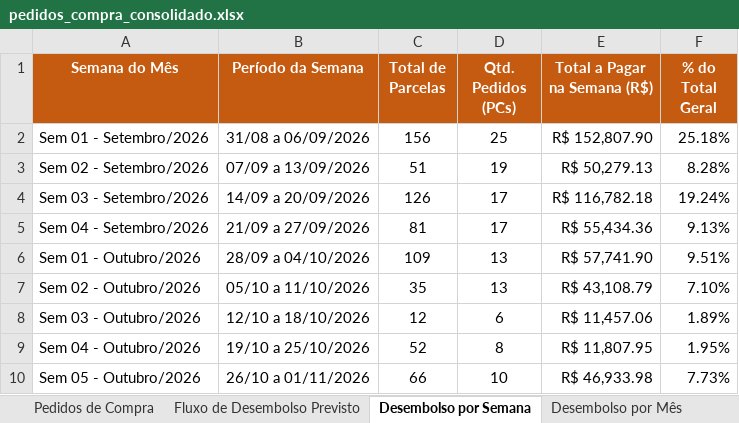
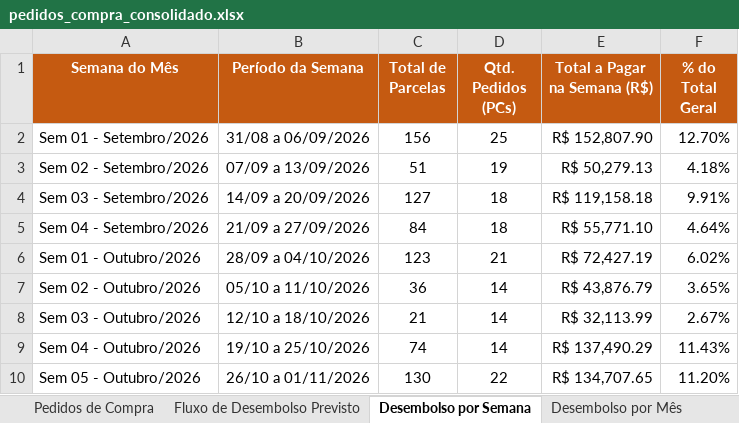
Before and after one commit to paulomaisonplage-bot/app-pedidos-maison-plage, an Excel workbook: data/pedidos_compra_consolidado.xlsx, sheet Desembolso por Semana, drawn as a sheet; only a part is shown; values as stored, in another font and other column widths than the file's, no borders; the diff covers the shown part only; the diff names each change by its address in the sheet, - before the commit and + after, or states it on an @@ line.

Commit message:
data: atualizacao completa 1.510 itens ate 01/10/2026 (data/pedidos_compra_consolidado.xlsx)

```diff
--- a/data/pedidos_compra_consolidado.xlsx (sheet Desembolso por Semana)
+++ b/data/pedidos_compra_consolidado.xlsx (sheet Desembolso por Semana)
-F2 (% do Total Geral): 25.18%
+F2 (% do Total Geral): 12.70%
-F3 (% do Total Geral): 8.28%
+F3 (% do Total Geral): 4.18%
-C4 (Total de Parcelas): 126
+C4 (Total de Parcelas): 127
-D4:D5 (Qtd. Pedidos (PCs)): 17
+D4:D5 (Qtd. Pedidos (PCs)): 18
-E4 (Total a Pagar na Semana (R$)): R$ 116,782.18
+E4 (Total a Pagar na Semana (R$)): R$ 119,158.18
-F4 (% do Total Geral): 19.24%
+F4 (% do Total Geral): 9.91%
-C5 (Total de Parcelas): 81
+C5 (Total de Parcelas): 84
-E5 (Total a Pagar na Semana (R$)): R$ 55,434.36
+E5 (Total a Pagar na Semana (R$)): R$ 55,771.10
-F5 (% do Total Geral): 9.13%
+F5 (% do Total Geral): 4.64%
-C6 (Total de Parcelas): 109
+C6 (Total de Parcelas): 123
-D6 (Qtd. Pedidos (PCs)): 13
+D6 (Qtd. Pedidos (PCs)): 21
-E6 (Total a Pagar na Semana (R$)): R$ 57,741.90
+E6 (Total a Pagar na Semana (R$)): R$ 72,427.19
-F6 (% do Total Geral): 9.51%
+F6 (% do Total Geral): 6.02%
-C7 (Total de Parcelas): 35
+C7 (Total de Parcelas): 36
-D7 (Qtd. Pedidos (PCs)): 13
+D7 (Qtd. Pedidos (PCs)): 14
-E7 (Total a Pagar na Semana (R$)): R$ 43,108.79
+E7 (Total a Pagar na Semana (R$)): R$ 43,876.79
-F7 (% do Total Geral): 7.10%
+F7 (% do Total Geral): 3.65%
-C8 (Total de Parcelas): 12
+C8 (Total de Parcelas): 21
-D8 (Qtd. Pedidos (PCs)): 6
+D8 (Qtd. Pedidos (PCs)): 14
-E8 (Total a Pagar na Semana (R$)): R$ 11,457.06
+E8 (Total a Pagar na Semana (R$)): R$ 32,113.99
-F8 (% do Total Geral): 1.89%
+F8 (% do Total Geral): 2.67%
-C9 (Total de Parcelas): 52
+C9 (Total de Parcelas): 74
-D9 (Qtd. Pedidos (PCs)): 8
+D9 (Qtd. Pedidos (PCs)): 14
-E9 (Total a Pagar na Semana (R$)): R$ 11,807.95
+E9 (Total a Pagar na Semana (R$)): R$ 137,490.29
-F9 (% do Total Geral): 1.95%
+F9 (% do Total Geral): 11.43%
-C10 (Total de Parcelas): 66
+C10 (Total de Parcelas): 130
-D10 (Qtd. Pedidos (PCs)): 10
+D10 (Qtd. Pedidos (PCs)): 22
-E10 (Total a Pagar na Semana (R$)): R$ 46,933.98
+E10 (Total a Pagar na Semana (R$)): R$ 134,707.65
-F10 (% do Total Geral): 7.73%
+F10 (% do Total Geral): 11.20%
```
Also changed, not shown: 9 added rows and 22 edited cells elsewhere in this sheet, sheet Pedidos de Compra, sheet Fluxo de Desembolso Previsto, sheet Desembolso por Mês.
